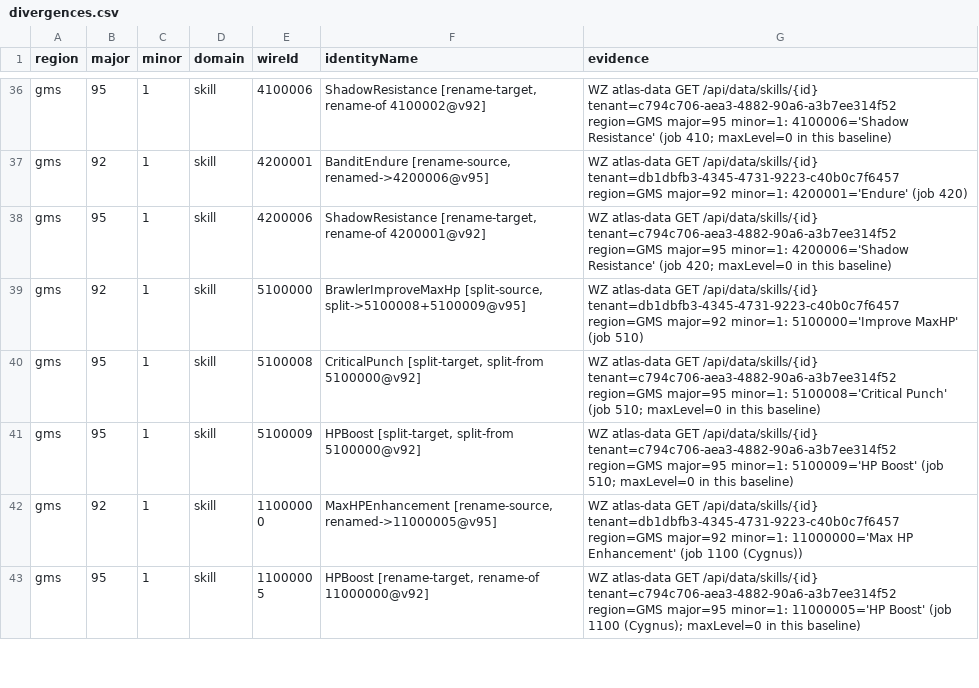
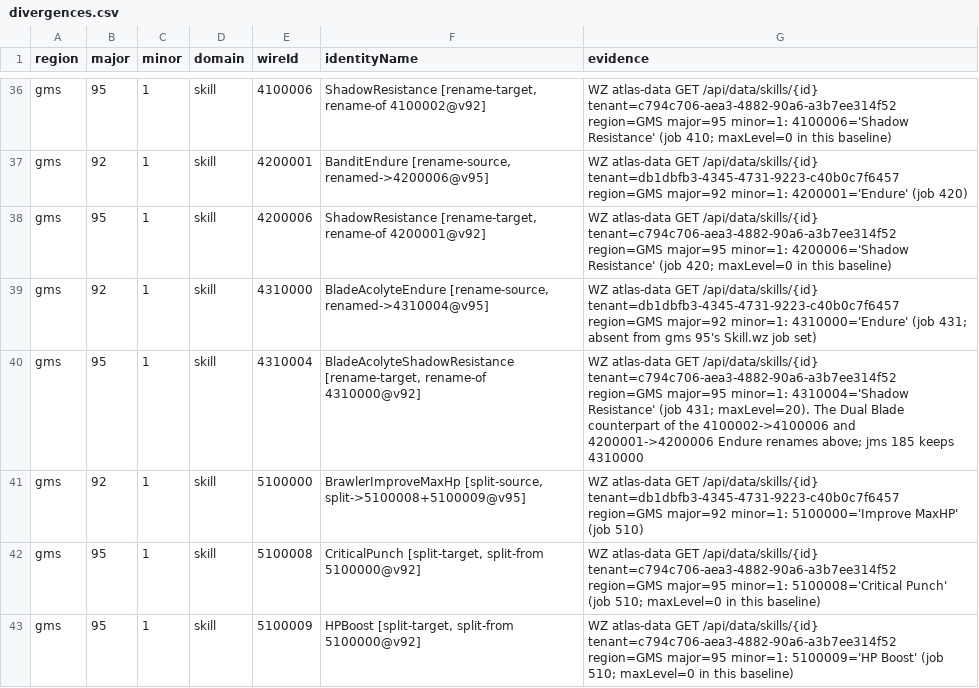
Before and after one commit to Chronicle20/atlas, a CSV file: docs/tasks/task-187-version-aware-id-semantics/audit/divergences.csv, drawn as a sheet; only a part is shown, gaps mark what is left out; the shorter side is filled out with more unchanged rows; the diff names each change by its address in the sheet, - before the commit and + after, or states it on an @@ line.

```diff
--- a/docs/tasks/task-187-version-aware-id-semantics/audit/divergences.csv
+++ b/docs/tasks/task-187-version-aware-id-semantics/audit/divergences.csv
+row 39: gms | 92 | 1 | skill | 4310000 | BladeAcolyteEndure [rename-source, renamed->4310004@v95] | WZ atlas-data GET /api/data/skills/{id} tenant=db1dbfb3-4345-4731-9223-c40b0c7f6457 region=GMS major=92 minor=1: 4310000='Endure' (job 431; absent from gms 95's Skill.wz job set)
+row 40: gms | 95 | 1 | skill | 4310004 | BladeAcolyteShadowResistance [rename-target, rename-of 4310000@v92] | WZ atlas-data GET /api/data/skills/{id} tenant=c794c706-aea3-4882-90a6-a3b7ee314f52 region=GMS major=95 minor=1: 4310004='Shadow Resistance' (job 431; maxLevel=20). The Dual Blade counterpart of the 4100002->4100006 and 4200001->4200006 Endure renames above; jms 185 keeps 4310000
```
Also changed, not shown: 20 other files.
